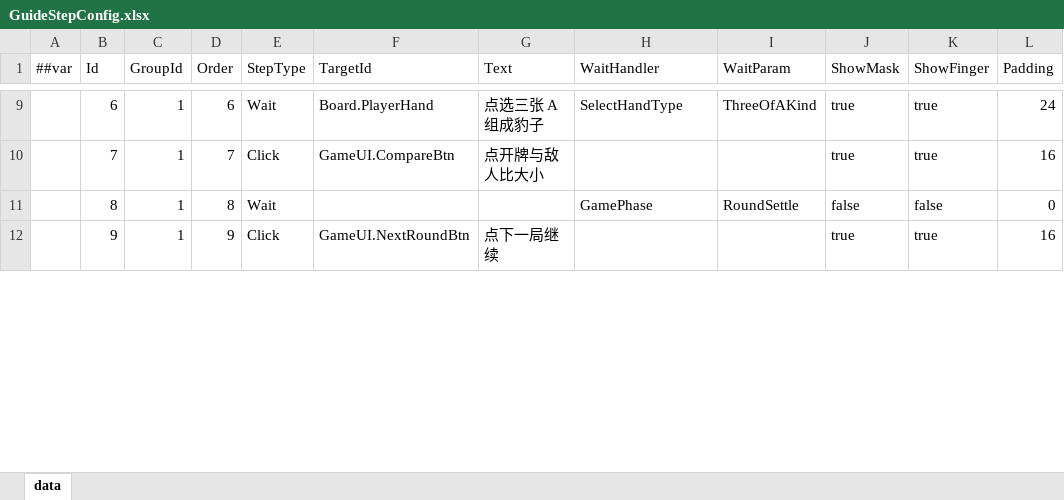
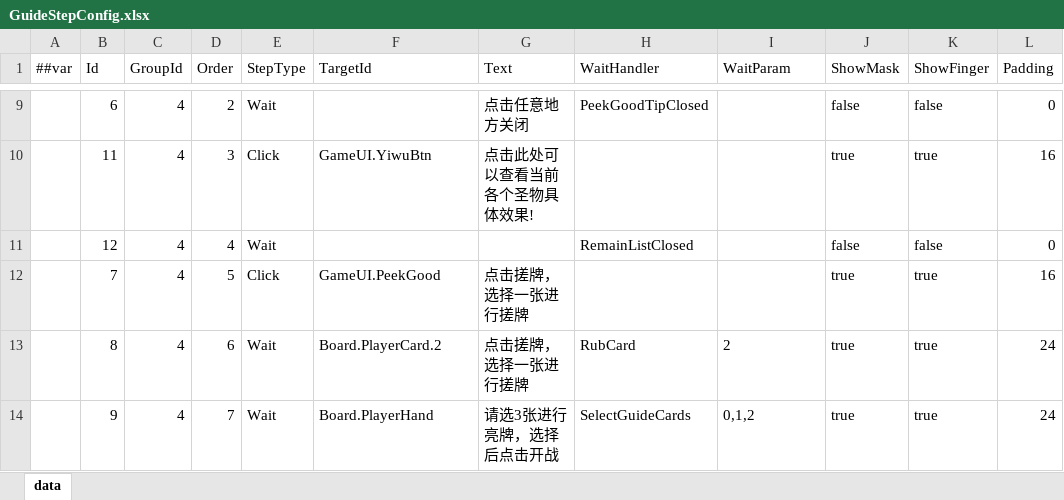
Before and after one commit to snakeazh/cardClient, an Excel workbook: Config/GuideStepConfig.xlsx, sheet data, drawn as a sheet; only a part is shown, gaps mark what is left out; values as stored, in another font and other column widths than the file's, no borders; addresses are those after the commit; the diff covers the shown part only; the diff names each change by its address in the sheet, - before the commit and + after, or states it on an @@ line.

```diff
--- a/Config/GuideStepConfig.xlsx (sheet data)
+++ b/Config/GuideStepConfig.xlsx (sheet data)
-C9 (GroupId): 1
+C9 (GroupId): 4
-D9 (Order): 6
+D9 (Order): 2
-F9 (TargetId): Board.PlayerHand
+F9 (TargetId): (empty)
-G9 (Text): 点选三张 A 组成豹子
+G9 (Text): 点击任意地方关闭
-H9 (WaitHandler): SelectHandType
+H9 (WaitHandler): PeekGoodTipClosed
-I9 (WaitParam): ThreeOfAKind
+I9 (WaitParam): (empty)
-J9 (ShowMask): true
+J9 (ShowMask): false
-K9 (ShowFinger): true
+K9 (ShowFinger): false
-L9 (Padding): 24
+L9 (Padding): 0
+row 10:  | 11 | 4 | 3 | Click | GameUI.YiwuBtn | 点击此处可以查看当前各个圣物具体效果! |  |  | true | true | 16
+row 11:  | 12 | 4 | 4 | Wait |  |  | RemainListClosed |  | false | false | 0
-C12:C14 (GroupId): 1
+C12:C14 (GroupId): 4
-D12 (Order): 7
+D12 (Order): 5
-F12 (TargetId): GameUI.CompareBtn
+F12 (TargetId): GameUI.PeekGood
-G12 (Text): 点开牌与敌人比大小
+G12 (Text): 点击搓牌，选择一张进行搓牌
-D13 (Order): 8
+D13 (Order): 6
-F13 (TargetId): (empty)
+F13 (TargetId): Board.PlayerCard.2
-G13 (Text): (empty)
+G13 (Text): 点击搓牌，选择一张进行搓牌
-H13 (WaitHandler): GamePhase
+H13 (WaitHandler): RubCard
-I13 (WaitParam): RoundSettle
+I13 (WaitParam): 2
-J13 (ShowMask): false
+J13 (ShowMask): true
-K13 (ShowFinger): false
+K13 (ShowFinger): true
-L13 (Padding): 0
+L13 (Padding): 24
-D14 (Order): 9
+D14 (Order): 7
-E14 (StepType): Click
+E14 (StepType): Wait
-F14 (TargetId): GameUI.NextRoundBtn
+F14 (TargetId): Board.PlayerHand
-G14 (Text): 点下一局继续
+G14 (Text): 请选3张进行亮牌，选择后点击开战
-H14 (WaitHandler): (empty)
+H14 (WaitHandler): SelectGuideCards
-I14 (WaitParam): (empty)
+I14 (WaitParam): 0,1,2
-L14 (Padding): 16
+L14 (Padding): 24
```
Also changed, not shown: 4 added rows and 35 edited cells elsewhere in this sheet, Config/GuideGroupConfig.xlsx.
